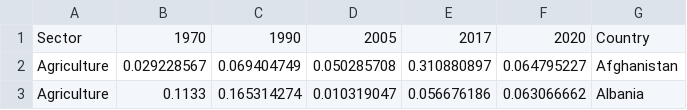
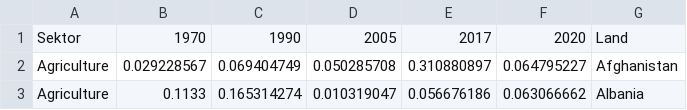
Before and after one commit to TrueScare/CO2_Footprint, a CSV file: content/sectors.csv, drawn as a sheet; only a part is shown.

```diff
--- a/content/sectors.csv
+++ b/content/sectors.csv
@@ -1,2 +1,2 @@
-Sector,1970,1990,2005,2017,2020,Country
+Sektor,1970,1990,2005,2017,2020,Land
 Agriculture,0.029228567,0.069404749,0.050285708,0.310880897,0.064795227,Afghanistan
```
Also changed, not shown: 6 other files.
